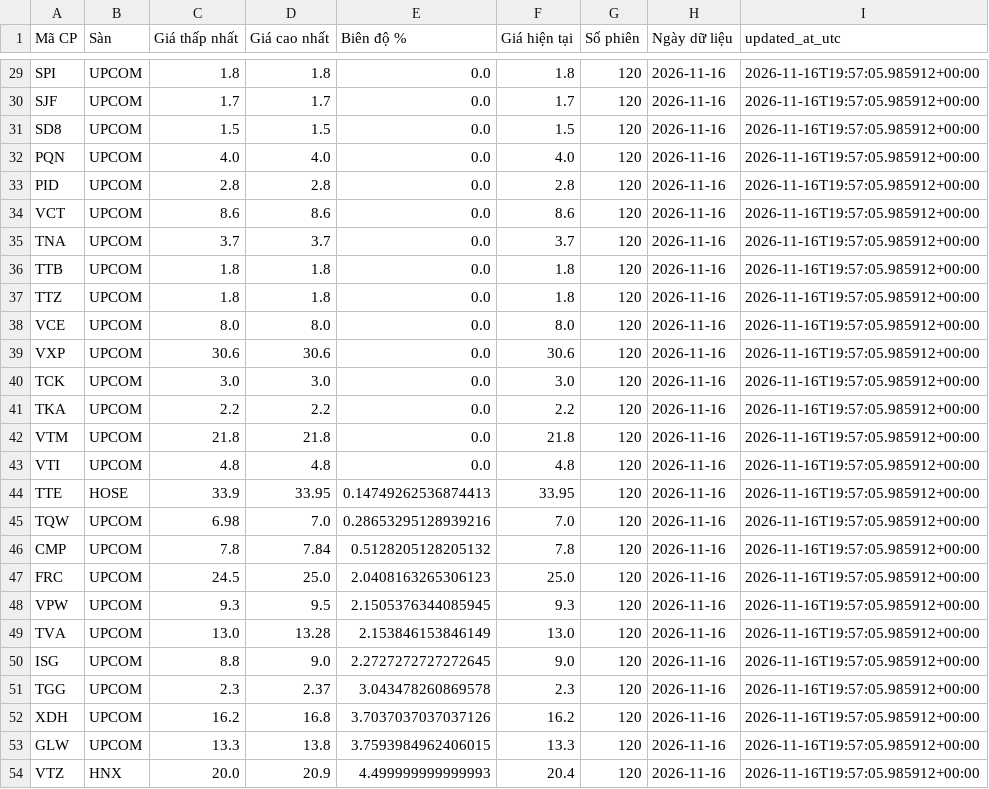
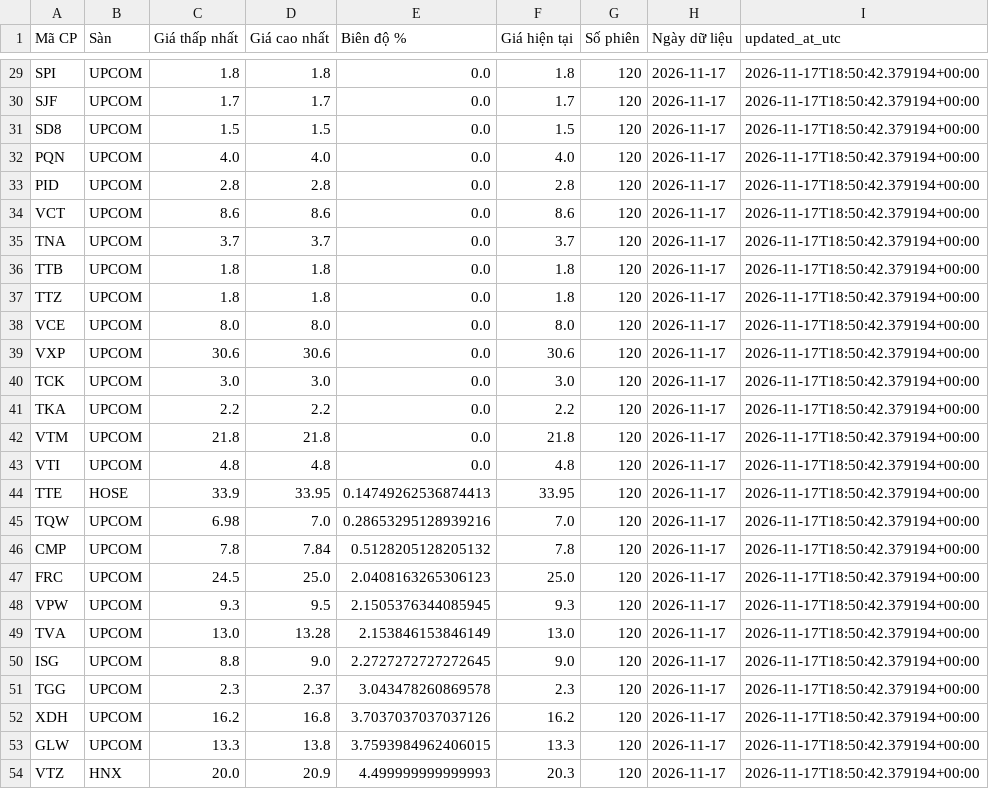
Before and after one commit to luchuuthanh/StockLab, a CSV file: stocklab_sideways_120.csv, drawn as a sheet; only a part is shown, gaps mark what is left out; the diff covers the shown part only; the diff names each change by its address in the sheet, - before the commit and + after, or states it on an @@ line.

```diff
--- a/stocklab_sideways_120.csv
+++ b/stocklab_sideways_120.csv
-H29:H54 (Ngày dữ liệu): 2026-11-16
+H29:H54 (Ngày dữ liệu): 2026-11-17
-I29:I54 (updated_at_utc): 2026-11-16T19:57:05.985912+00:00
+I29:I54 (updated_at_utc): 2026-11-17T18:50:42.379194+00:00
-F54 (Giá hiện tại): 20.4
+F54 (Giá hiện tại): 20.3
```
Also changed, not shown: 54 edited cells elsewhere in this file, stocklab_sideways_60.csv.
